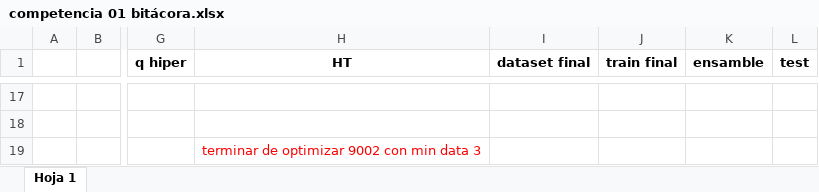
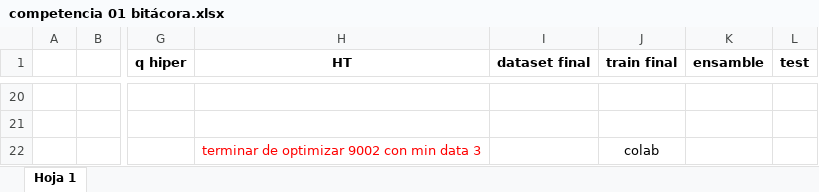
Before and after one commit to SilvanaBContreras/dmeyf2025, an Excel workbook: competencia 01 bitácora.xlsx, sheet Hoja 1, drawn as a sheet; only a part is shown, gaps mark what is left out; values as stored, in another font and other column widths than the file's, no borders; charts and pictures not drawn; addresses are those after the commit; the diff covers the shown part only; the diff names each change by its address in the sheet, - before the commit and + after, or states it on an @@ line.

```diff
--- a/competencia 01 bitácora.xlsx (sheet Hoja 1)
+++ b/competencia 01 bitácora.xlsx (sheet Hoja 1)
-J22 (train final): (empty)
+J22 (train final): colab
```
Also changed, not shown: 5 added rows, 2 removed rows, 1 moved row, 12 edited cells and cell formats elsewhere in this sheet.
